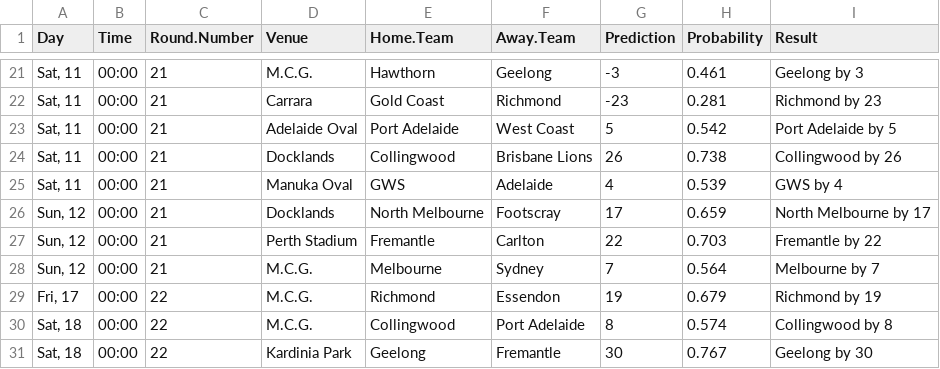
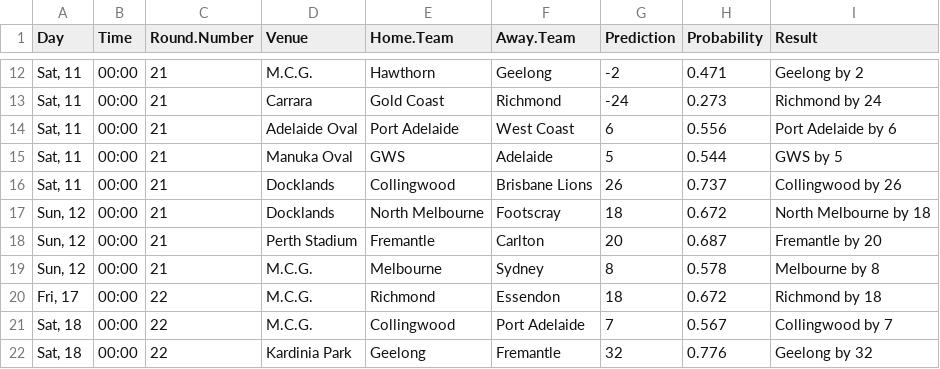
Before and after one commit to jimmyday12/plussixoneblog, a CSV file: data/raw-data/predictions.csv, drawn as a sheet; only a part is shown, gaps mark what is left out; the diff covers the shown part only.

```diff
--- a/data/raw-data/predictions.csv
+++ b/data/raw-data/predictions.csv
@@ -21,11 +12,11 @@ Day,Time,Round.Number,Venue,Home.Team,Away.Team,Prediction,Probability,Result
-"Sat, 11",00:00,21,M.C.G.,Hawthorn,Geelong,-3,0.461,Geelong by 3
-"Sat, 11",00:00,21,Carrara,Gold Coast,Richmond,-23,0.281,Richmond by 23
-"Sat, 11",00:00,21,Adelaide Oval,Port Adelaide,West Coast,5,0.542,Port Adelaide by 5
-"Sat, 11",00:00,21,Docklands,Collingwood,Brisbane Lions,26,0.738,Collingwood by 26
-"Sat, 11",00:00,21,Manuka Oval,GWS,Adelaide,4,0.539,GWS by 4
-"Sun, 12",00:00,21,Docklands,North Melbourne,Footscray,17,0.659,North Melbourne by 17
-"Sun, 12",00:00,21,Perth Stadium,Fremantle,Carlton,22,0.703,Fremantle by 22
-"Sun, 12",00:00,21,M.C.G.,Melbourne,Sydney,7,0.564,Melbourne by 7
-"Fri, 17",00:00,22,M.C.G.,Richmond,Essendon,19,0.679,Richmond by 19
-"Sat, 18",00:00,22,M.C.G.,Collingwood,Port Adelaide,8,0.574,Collingwood by 8
-"Sat, 18",00:00,22,Kardinia Park,Geelong,Fremantle,30,0.767,Geelong by 30
+"Sat, 11",00:00,21,M.C.G.,Hawthorn,Geelong,-2,0.471,Geelong by 2
+"Sat, 11",00:00,21,Carrara,Gold Coast,Richmond,-24,0.273,Richmond by 24
+"Sat, 11",00:00,21,Adelaide Oval,Port Adelaide,West Coast,6,0.556,Port Adelaide by 6
+"Sat, 11",00:00,21,Manuka Oval,GWS,Adelaide,5,0.544,GWS by 5
+"Sat, 11",00:00,21,Docklands,Collingwood,Brisbane Lions,26,0.737,Collingwood by 26
+"Sun, 12",00:00,21,Docklands,North Melbourne,Footscray,18,0.672,North Melbourne by 18
+"Sun, 12",00:00,21,Perth Stadium,Fremantle,Carlton,20,0.687,Fremantle by 20
+"Sun, 12",00:00,21,M.C.G.,Melbourne,Sydney,8,0.578,Melbourne by 8
+"Fri, 17",00:00,22,M.C.G.,Richmond,Essendon,18,0.672,Richmond by 18
+"Sat, 18",00:00,22,M.C.G.,Collingwood,Port Adelaide,7,0.567,Collingwood by 7
+"Sat, 18",00:00,22,Kardinia Park,Geelong,Fremantle,32,0.776,Geelong by 32
```
Also changed, not shown: 9 removed rows and 65 edited cells elsewhere in this file, data/raw-data/AFLM_sims_summary.csv, 9 other files.
